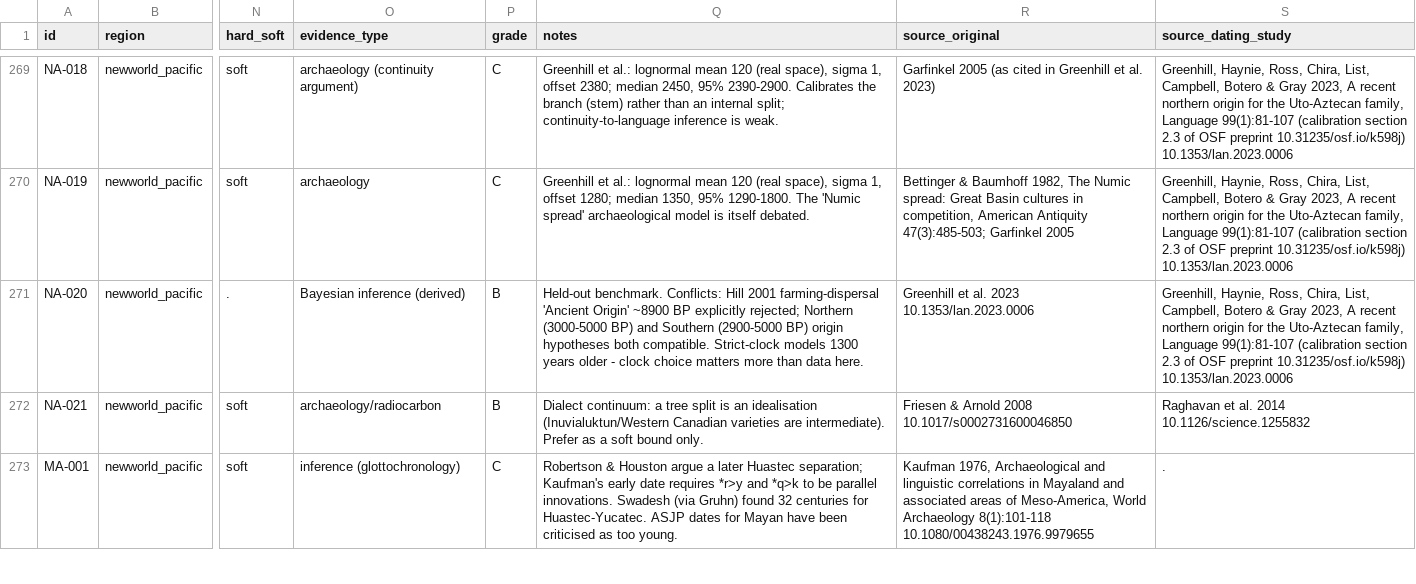
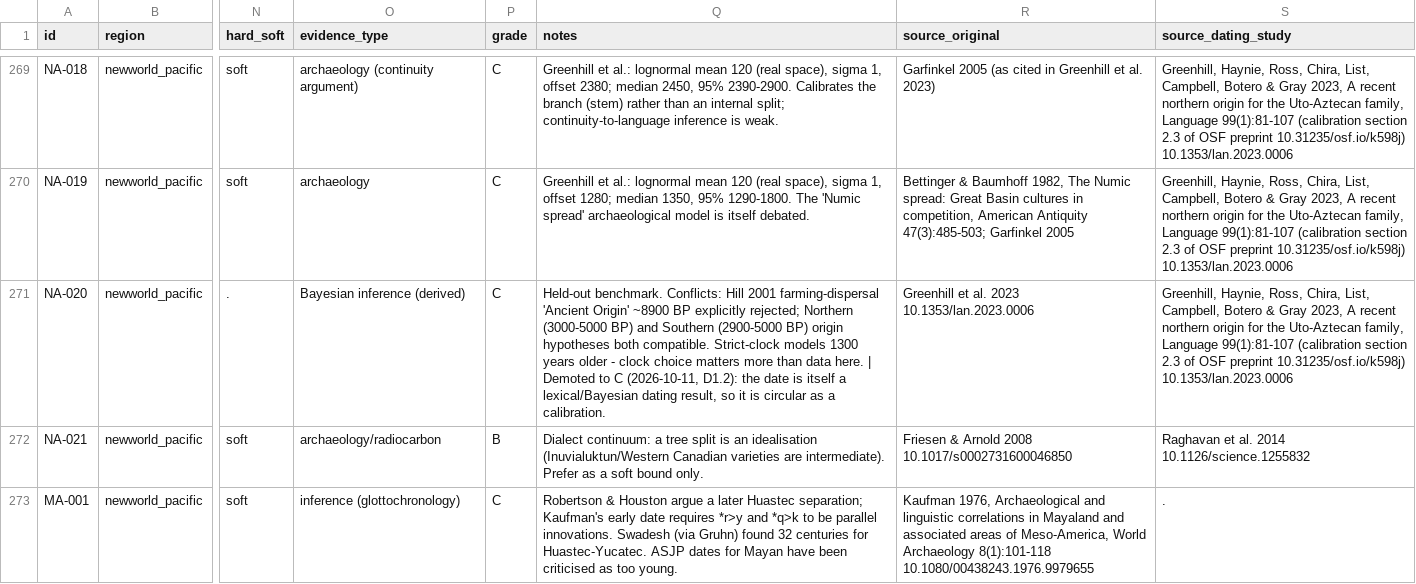
Before and after one commit to tresoldi/clepsydra, a TSV file: reference/calibrations/calibrations.tsv, drawn as a sheet; only a part is shown, gaps mark what is left out; the diff covers the shown part only; the diff names each change by its address in the sheet, - before the commit and + after, or states it on an @@ line.

Commit message:
D1.2: curated node calibrations; demote two circular rows
curated_nodes.tsv records, for each grade A/B node row, the pilot's
pre-registered decision (interval, point, one-sided or excluded, with
the reason), its Glottolog node identity and duplicate grouping.
NA-020 and AU-02 drop from B to C: their dates are dating results.

```diff
--- a/reference/calibrations/calibrations.tsv
+++ b/reference/calibrations/calibrations.tsv
-P271 (grade): B
+P271 (grade): C
-Q271 (notes): …data here.
+Q271 (notes): …data here. | Demoted to C (2026-10-11, D1.2): the date is itself a lexical/Bayesian dating result, so it is circular as a calibration.
```
Also changed, not shown: 2 edited cells elsewhere in this file, 2 other files.
